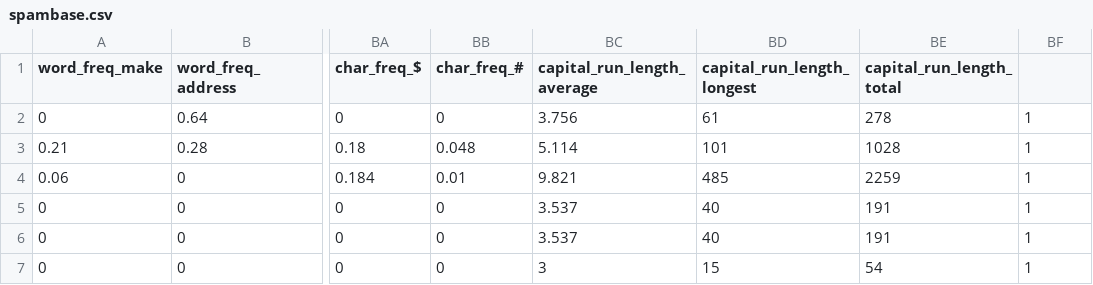
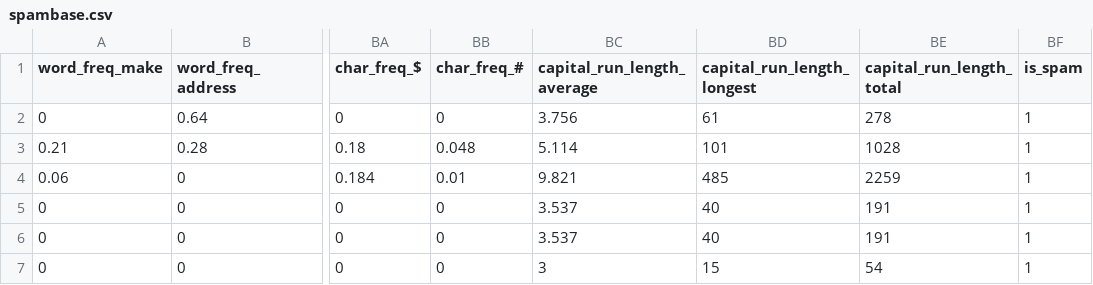
Before and after one commit to introvertach/Machine-Learning, a CSV file: spambase.csv, drawn as a sheet; only a part is shown, gaps mark what is left out; the diff names each change by its address in the sheet, - before the commit and + after, or states it on an @@ line.

Commit message:
Update spambase.csv

```diff
--- a/spambase.csv
+++ b/spambase.csv
-BF1: (empty)
+BF1: is_spam
```
